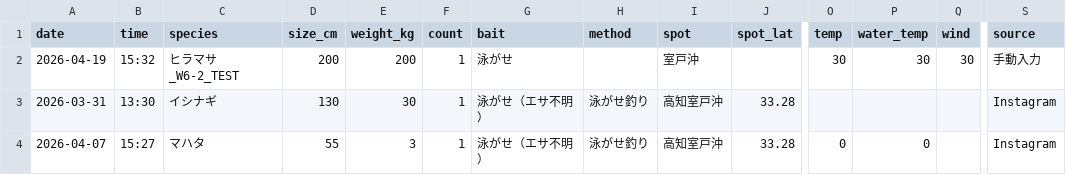
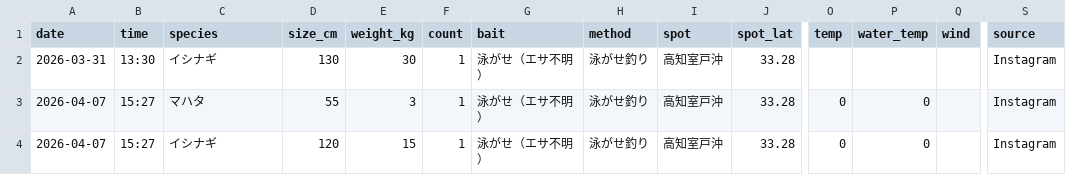
Before and after one commit to supergonti/fishing-system, a CSV file: data/fishing_integrated.csv, drawn as a sheet; only a part is shown, gaps mark what is left out; the shorter side is filled out with more unchanged rows; rows hold the shown columns only; the diff names each change by its address in the sheet, - before the commit and + after, or states it on an @@ line.

```diff
--- a/data/fishing_integrated.csv
+++ b/data/fishing_integrated.csv
-row 2: 2026-04-19 | 15:32 | ヒラマサ_W6-2_TEST | 200 | 200 | 1 | 泳がせ |  | 室戸沖 |  | 30 | 30 | 30 | 手動入力
```
